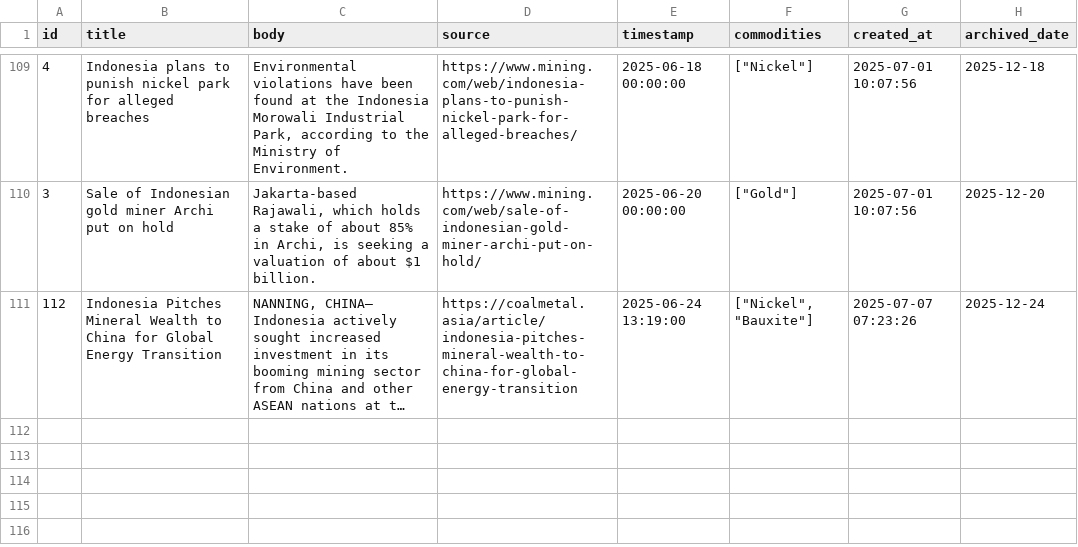
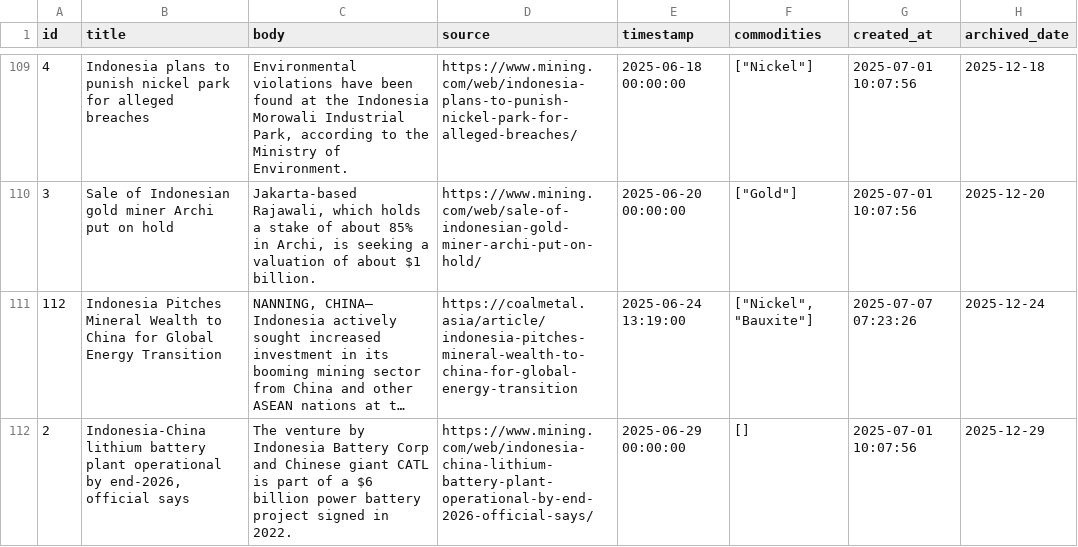
Before and after one commit to supertypeai/coalresearch, a CSV file: insider_news/data/archive/mining_news_all_archived.csv, drawn as a sheet; only a part is shown, gaps mark what is left out; long unchanged cells end in …; the diff names each change by its address in the sheet, - before the commit and + after, or states it on an @@ line.

```diff
--- a/insider_news/data/archive/mining_news_all_archived.csv
+++ b/insider_news/data/archive/mining_news_all_archived.csv
+row 112: 2 | Indonesia-China lithium battery plant operational by end-2026, official says | The venture by Indonesia Battery Corp and Chinese giant CATL is part of a $6 billion power battery project signed in 2022. | https://www.mining.com/web/indonesia-china-lithium-battery-plant-operational-by-end-2026-official-says/ | 2025-06-29 00:00:00 | [] | 2025-07-01 10:07:56 | 2025-12-29
```
